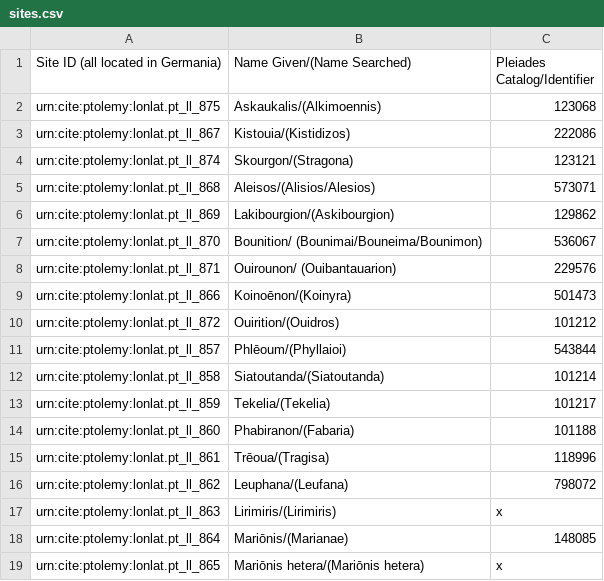
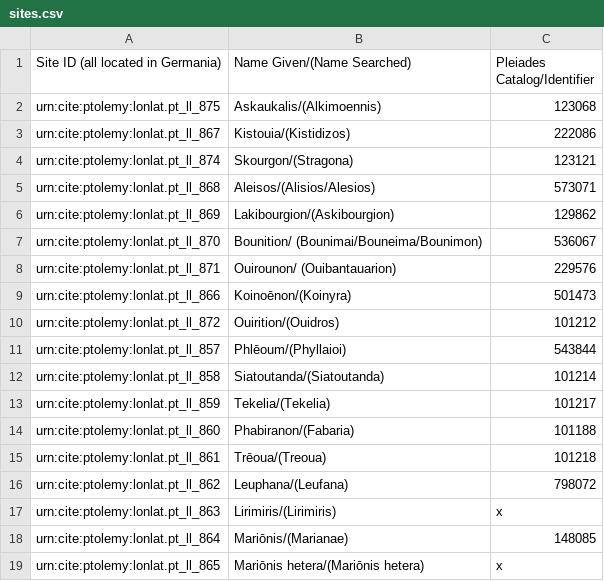
Before and after one commit to caseycarty/ptolemy, a CSV file: sites.csv, drawn as a sheet.

Commit message:
Update sites.csv

```diff
--- a/sites.csv
+++ b/sites.csv
@@ -14,3 +14,3 @@ urn:cite:ptolemy:lonlat.pt_ll_859, Tekelia/(Tekelia), 101217
 urn:cite:ptolemy:lonlat.pt_ll_860, Phabiranon/(Fabaria), 101188
-urn:cite:ptolemy:lonlat.pt_ll_861, Trēoua/(Tragisa), 118996
+urn:cite:ptolemy:lonlat.pt_ll_861, Trēoua/(Treoua), 101218
 urn:cite:ptolemy:lonlat.pt_ll_862, Leuphana/(Leufana), 798072
```
